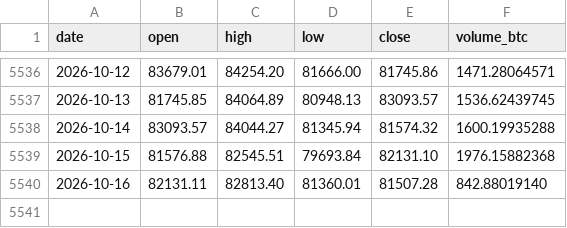
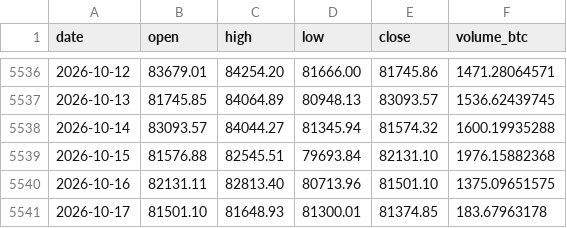
Before and after one commit to nateg511-wq/Daily-Weekly-Tracker, a CSV file: data/btc_usd_daily.csv, drawn as a sheet; only a part is shown, gaps mark what is left out.

```diff
--- a/data/btc_usd_daily.csv
+++ b/data/btc_usd_daily.csv
@@ -5539,2 +5539,3 @@ date,open,high,low,close,volume_btc
 2026-10-15,81576.88,82545.51,79693.84,82131.10,1976.15882368
-2026-10-16,82131.11,82813.40,81360.01,81507.28,842.88019140
+2026-10-16,82131.11,82813.40,80713.96,81501.10,1375.09651575
+2026-10-17,81501.10,81648.93,81300.01,81374.85,183.67963178
```
Also changed, not shown: data/btc_usd_daily_full.csv, data/indicators_monthly.csv, 13 other files.
